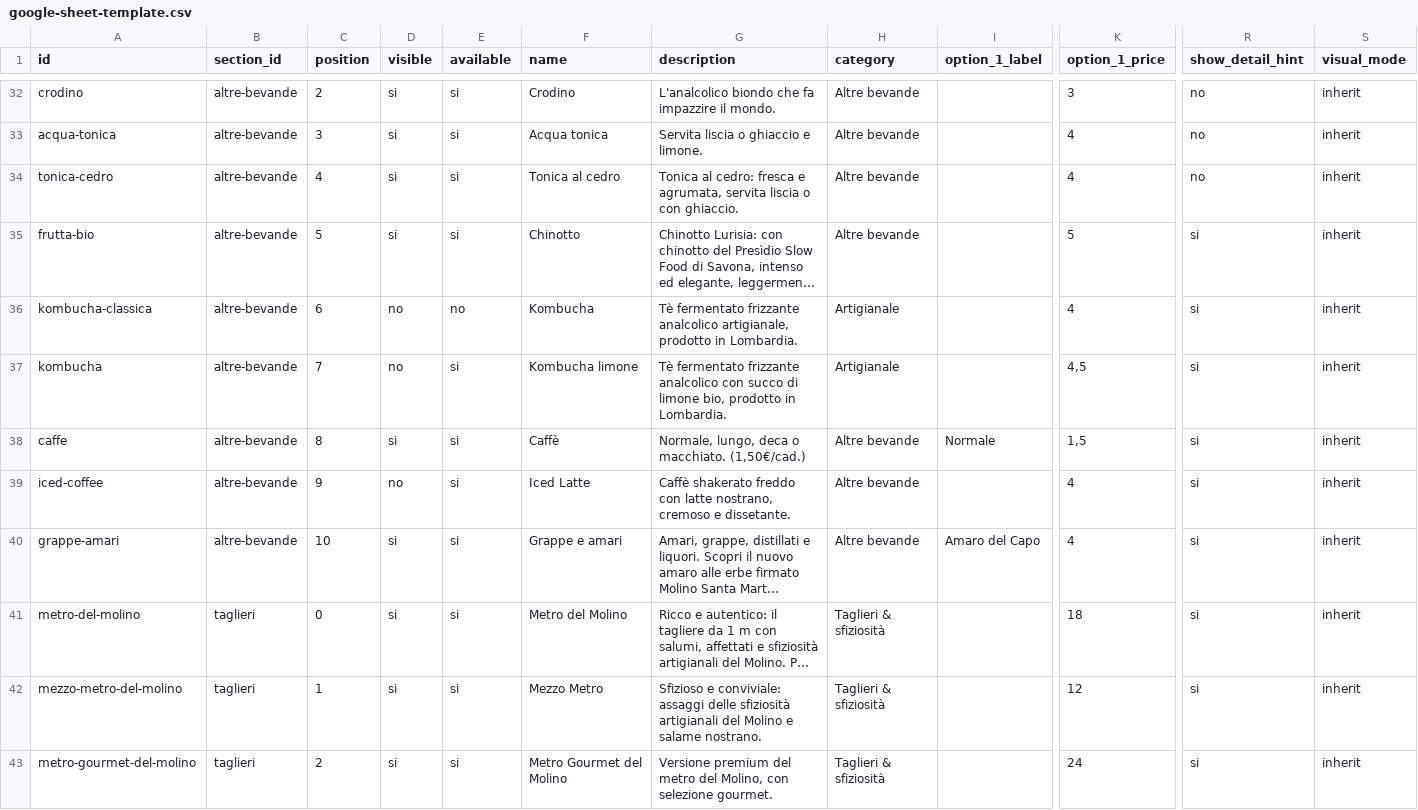
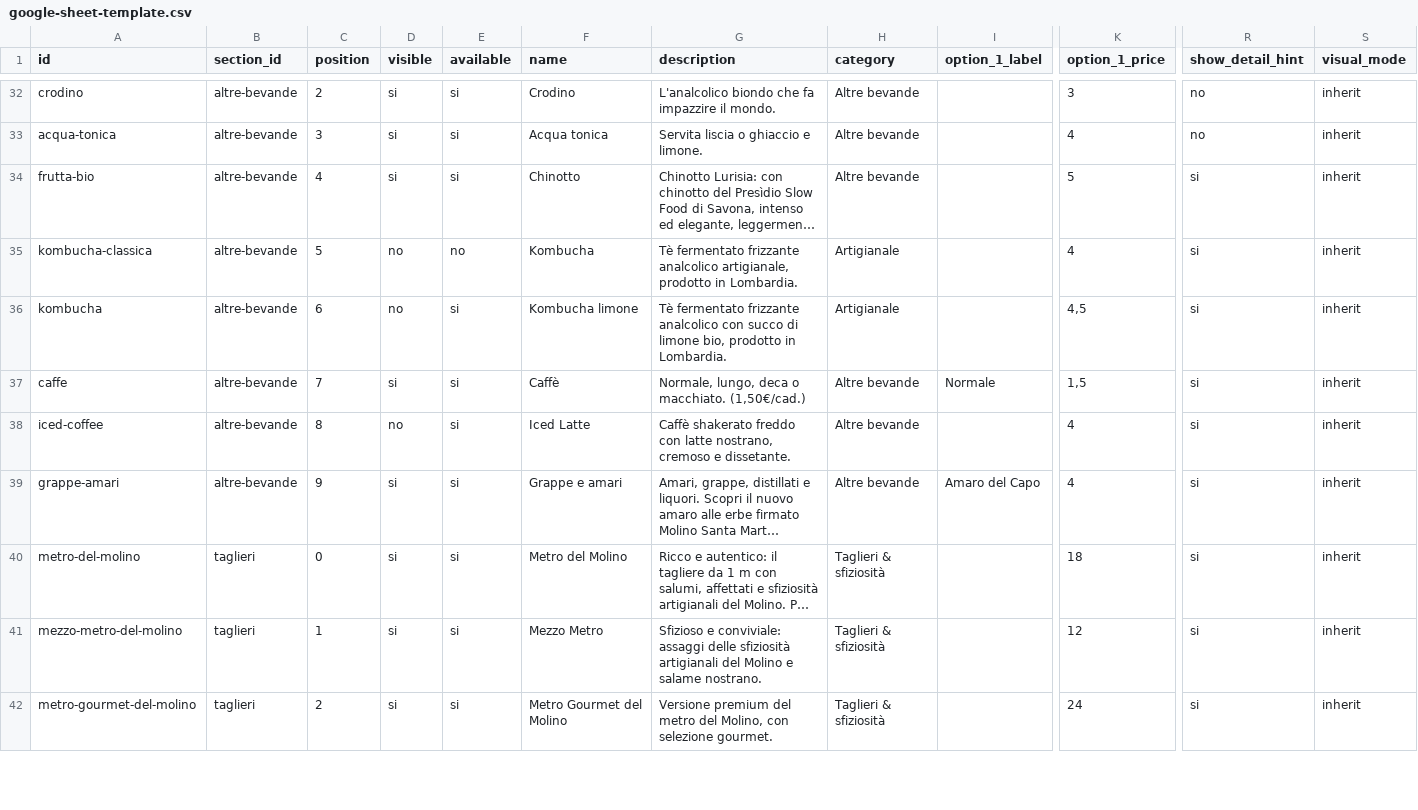
Before and after one commit to molinosantamarta/aperitivo-menu, a CSV file: public/data/google-sheet-template.csv, drawn as a sheet; only a part is shown, gaps mark what is left out; long unchanged cells end in …; removed rows and columns are numbered as before the commit, all else as after; rows hold the shown columns only; the diff names each change by its address in the sheet, - before the commit and + after, or states it on an @@ line.

Commit message:
Rimuovi tonica al cedro dal menu

```diff
--- a/public/data/google-sheet-template.csv
+++ b/public/data/google-sheet-template.csv
-row 34: tonica-cedro | altre-bevande | 4 | si | si | Tonica al cedro | Tonica al cedro: fresca e agrumata, servita liscia o con ghiaccio. | Altre bevande |  | 4 | no | inherit
-C34 (position): 5
+C34 (position): 4
-C35 (position): 6
+C35 (position): 5
-C36 (position): 7
+C36 (position): 6
-C37 (position): 8
+C37 (position): 7
-C38 (position): 9
+C38 (position): 8
-C39 (position): 10
+C39 (position): 9
```
Also changed, not shown: public/data/google-sheet-template-semplice.csv, 12 other files.
